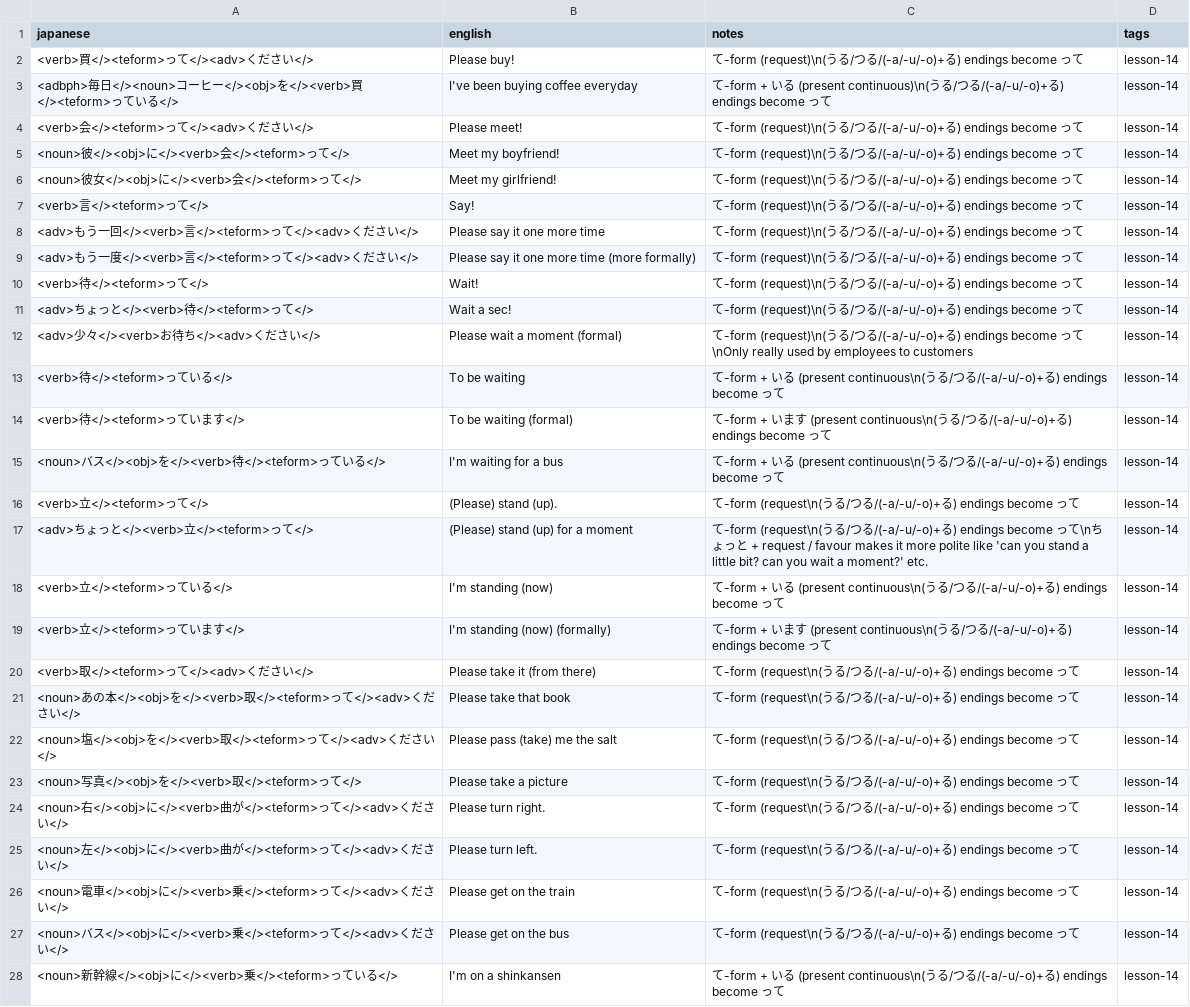
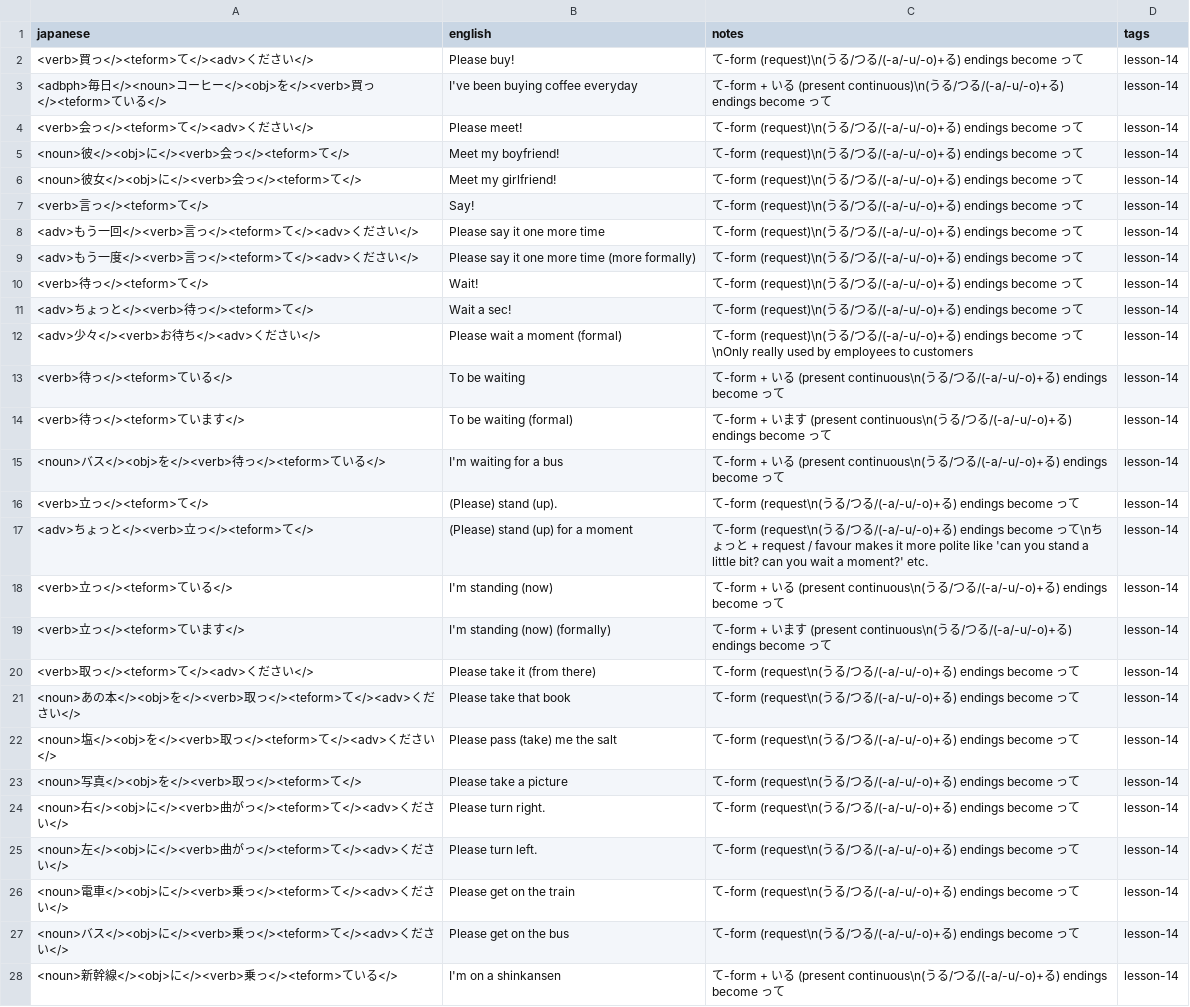
Before and after one commit to davidhin/jp-learning, a CSV file: storage/external/misa/lesson_14.csv, drawn as a sheet; only a part is shown; the diff covers the shown part only; the diff names each change by its address in the sheet, - before the commit and + after, or states it on an @@ line.

```diff
--- a/storage/external/misa/lesson_14.csv
+++ b/storage/external/misa/lesson_14.csv
-A2 (japanese): <verb>買</><teform>って</><adv>ください</>
+A2 (japanese): <verb>買っ</><teform>て</><adv>ください</>
-A3 (japanese): …</><verb>買</><teform>ってい…
+A3 (japanese): …</><verb>買っ</><teform>てい…
-A4 (japanese): <verb>会</><teform>って</><adv>ください</>
+A4 (japanese): <verb>会っ</><teform>て</><adv>ください</>
-A5 (japanese): <noun>彼</><obj>に</><verb>会</><teform>って</>
+A5 (japanese): <noun>彼</><obj>に</><verb>会っ</><teform>て</>
-A6 (japanese): <noun>彼女</><obj>に</><verb>会</><teform>って</>
+A6 (japanese): <noun>彼女</><obj>に</><verb>会っ</><teform>て</>
-A7 (japanese): <verb>言</><teform>って</>
+A7 (japanese): <verb>言っ</><teform>て</>
-A8 (japanese): …</><verb>言</><teform>って</><adv>…
+A8 (japanese): …</><verb>言っ</><teform>て</><adv>…
-A9 (japanese): …</><verb>言</><teform>って</><adv>…
+A9 (japanese): …</><verb>言っ</><teform>て</><adv>…
-A10 (japanese): <verb>待</><teform>って</>
+A10 (japanese): <verb>待っ</><teform>て</>
-A11 (japanese): <adv>ちょっと</><verb>待</><teform>って</>
+A11 (japanese): <adv>ちょっと</><verb>待っ</><teform>て</>
-A13 (japanese): <verb>待</><teform>っている</>
+A13 (japanese): <verb>待っ</><teform>ている</>
-A14 (japanese): <verb>待</><teform>っています</>
+A14 (japanese): <verb>待っ</><teform>ています</>
-A15 (japanese): <noun>バス</><obj>を</><verb>待</><teform>っている</>
+A15 (japanese): <noun>バス</><obj>を</><verb>待っ</><teform>ている</>
-A16 (japanese): <verb>立</><teform>って</>
+A16 (japanese): <verb>立っ</><teform>て</>
-A17 (japanese): <adv>ちょっと</><verb>立</><teform>って</>
+A17 (japanese): <adv>ちょっと</><verb>立っ</><teform>て</>
-A18 (japanese): <verb>立</><teform>っている</>
+A18 (japanese): <verb>立っ</><teform>ている</>
-A19 (japanese): <verb>立</><teform>っています</>
+A19 (japanese): <verb>立っ</><teform>ています</>
-A20 (japanese): <verb>取</><teform>って</><adv>ください</>
+A20 (japanese): <verb>取っ</><teform>て</><adv>ください</>
-A21 (japanese): …</><verb>取</><teform>って</><adv>…
+A21 (japanese): …</><verb>取っ</><teform>て</><adv>…
-A22 (japanese): …</><verb>取</><teform>って</><adv>…
+A22 (japanese): …</><verb>取っ</><teform>て</><adv>…
-A23 (japanese): <noun>写真</><obj>を</><verb>取</><teform>って</>
+A23 (japanese): <noun>写真</><obj>を</><verb>取っ</><teform>て</>
-A24 (japanese): …曲が</><teform>って</><adv>…
+A24 (japanese): …曲がっ</><teform>て</><adv>…
-A25 (japanese): …曲が</><teform>って</><adv>…
+A25 (japanese): …曲がっ</><teform>て</><adv>…
-A26 (japanese): …</><verb>乗</><teform>って</><adv>…
+A26 (japanese): …</><verb>乗っ</><teform>て</><adv>…
-A27 (japanese): …</><verb>乗</><teform>って</><adv>…
+A27 (japanese): …</><verb>乗っ</><teform>て</><adv>…
-A28 (japanese): …</><verb>乗</><teform>ってい…
+A28 (japanese): …</><verb>乗っ</><teform>てい…
```
Also changed, not shown: 9 edited cells elsewhere in this file, storage/external/misa/lesson_15.csv, storage/external/misa/lesson_16.csv, 3 other files.
